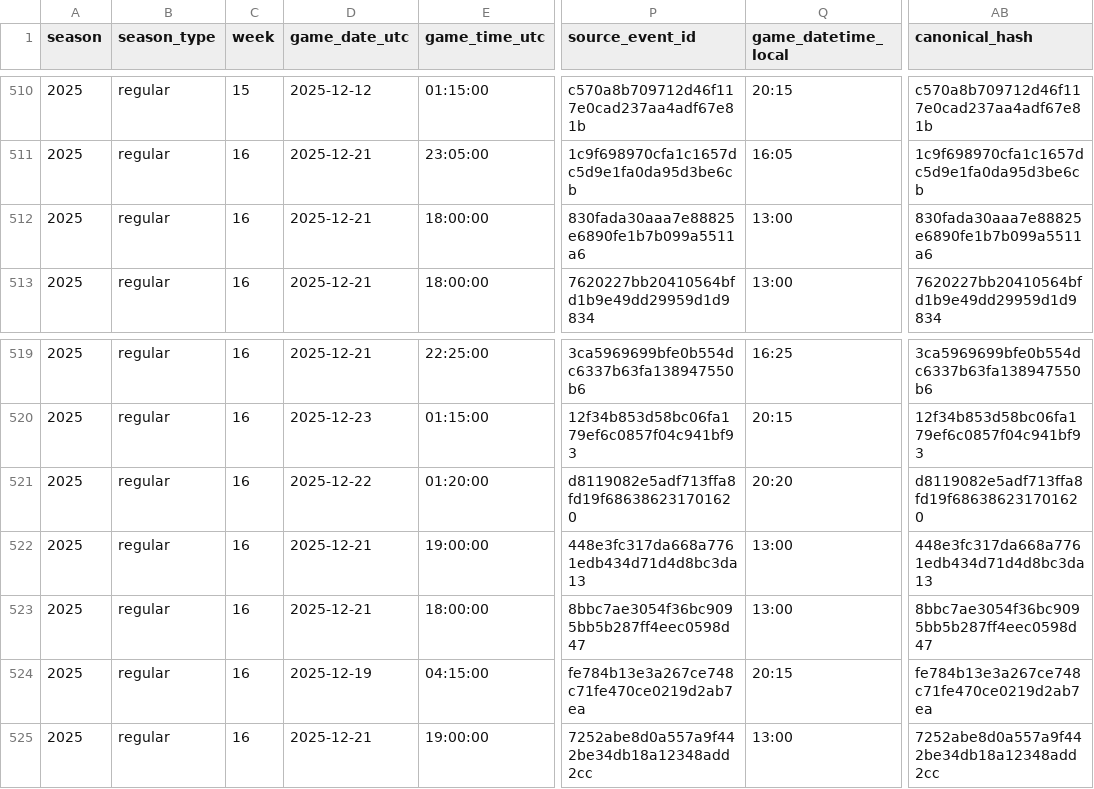
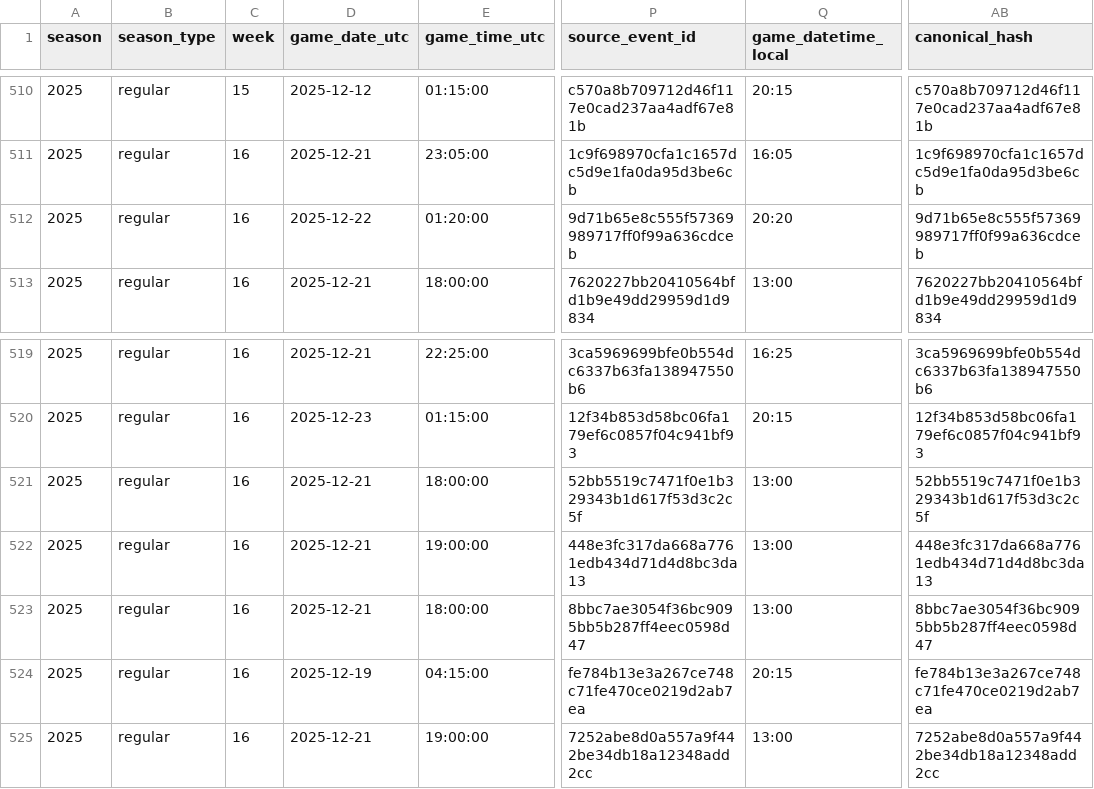
Before and after one commit to Clownworldenjoyer76/football_for_mat, a CSV file: data/processed/schedules/schedules_normalized.csv, drawn as a sheet; only a part is shown, gaps mark what is left out; the diff names each change by its address in the sheet, - before the commit and + after, or states it on an @@ line.

```diff
--- a/data/processed/schedules/schedules_normalized.csv
+++ b/data/processed/schedules/schedules_normalized.csv
-D512 (game_date_utc): 2025-12-21
+D512 (game_date_utc): 2025-12-22
-E512 (game_time_utc): 18:00:00
+E512 (game_time_utc): 01:20:00
-P512 (source_event_id): 830fada30aaa7e88825e6890fe1b7b099a5511a6
+P512 (source_event_id): 9d71b65e8c555f57369989717ff0f99a636cdceb
-Q512 (game_datetime_local): 13:00
+Q512 (game_datetime_local): 20:20
-AB512 (canonical_hash): 830fada30aaa7e88825e6890fe1b7b099a5511a6
+AB512 (canonical_hash): 9d71b65e8c555f57369989717ff0f99a636cdceb
-D521 (game_date_utc): 2025-12-22
+D521 (game_date_utc): 2025-12-21
-E521 (game_time_utc): 01:20:00
+E521 (game_time_utc): 18:00:00
-P521 (source_event_id): d8119082e5adf713ffa8fd19f686386231701620
+P521 (source_event_id): 52bb5519c7471f0e1b329343b1d617f53d3c2c5f
-Q521 (game_datetime_local): 20:20
+Q521 (game_datetime_local): 13:00
-AB521 (canonical_hash): d8119082e5adf713ffa8fd19f686386231701620
+AB521 (canonical_hash): 52bb5519c7471f0e1b329343b1d617f53d3c2c5f
```
Also changed, not shown: data/processed/schedules/schedules_merged.csv, data/raw/schedules/schedules_2025.csv, 2 other files.
